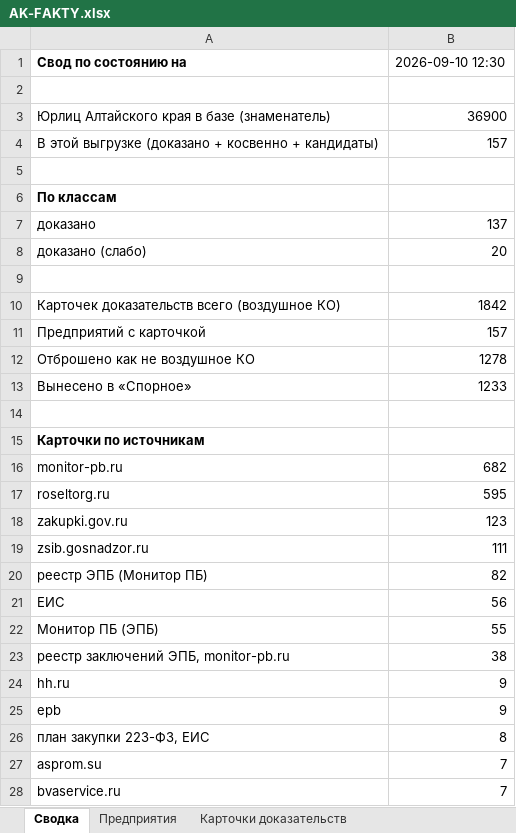
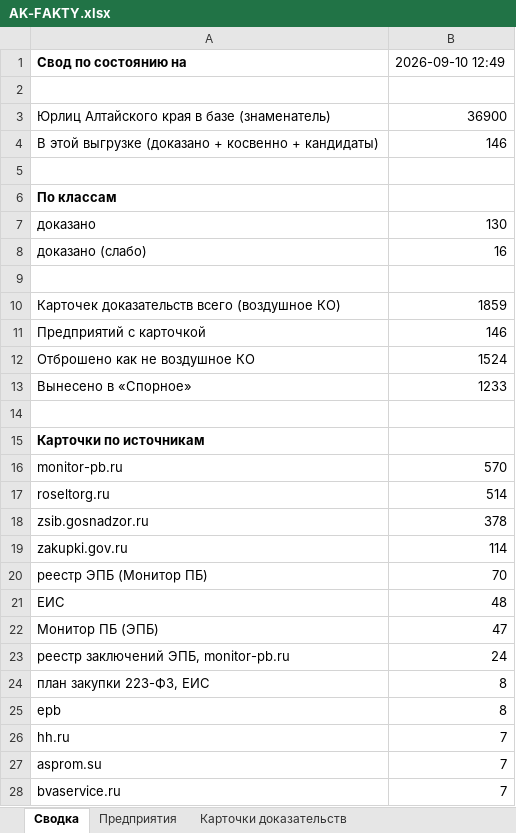
Before and after one commit to kirillrand4-alt/avto, an Excel workbook: seo-texts/altay-ko/AK-FAKTY.xlsx, sheet Сводка, drawn as a sheet; only a part is shown; values as stored, in another font and other column widths than the file's, no borders; removed rows and columns are numbered as before the commit, all else as after; the diff covers the shown part only; the diff names each change by its address in the sheet, - before the commit and + after, or states it on an @@ line.

```diff
--- a/seo-texts/altay-ko/AK-FAKTY.xlsx (sheet Сводка)
+++ b/seo-texts/altay-ko/AK-FAKTY.xlsx (sheet Сводка)
-B1: 2026-09-10 12:30
+B1: 2026-09-10 12:49
-B4: 157
+B4: 146
-B7: 137
+B7: 130
-B8: 20
+B8: 16
-B10: 1842
+B10: 1859
-B11: 157
+B11: 146
-B12: 1278
+B12: 1524
-B16: 682
+B16: 570
-B17: 595
+B17: 514
-row 18: zakupki.gov.ru | 123
-B18: 111
+B18: 378
+row 19: zakupki.gov.ru | 114
-B20: 82
+B20: 70
-B21: 56
+B21: 48
-B22: 55
+B22: 47
-B23: 38
+B23: 24
-row 24: hh.ru | 9
-row 25: epb | 9
+row 25: epb | 8
+row 26: hh.ru | 7
```
Also changed, not shown: 5 added rows, 5 removed rows, 6 moved rows and 15 edited cells elsewhere in this sheet, sheet Карточки доказательств, sheet Предприятия, sheet Финансы по источникам, sheet Спорное (проверить вручную), 5 other files.
